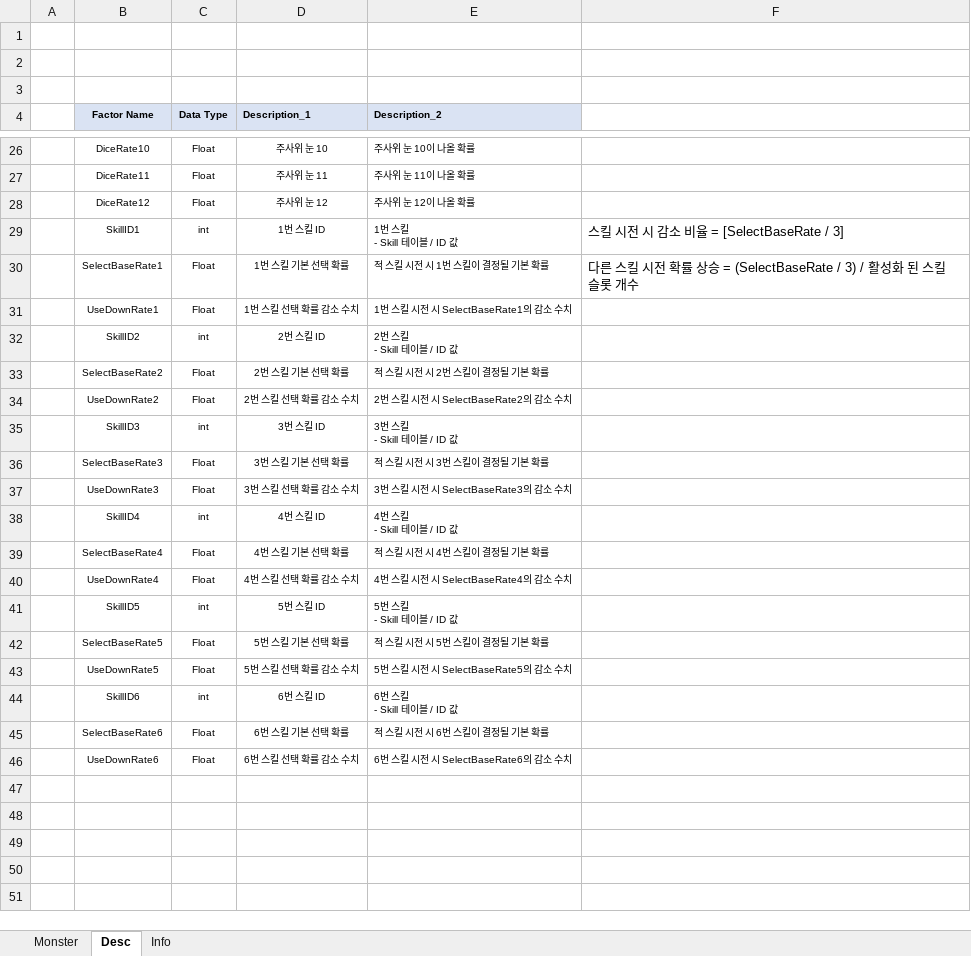
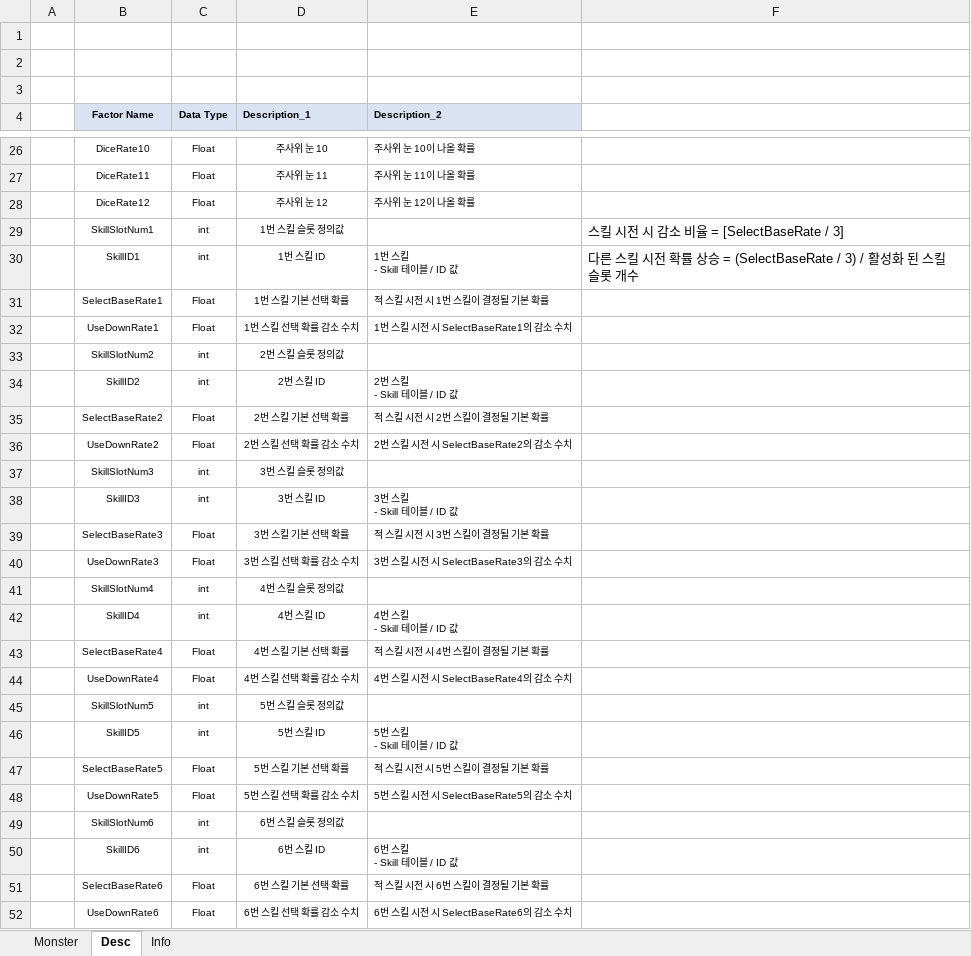
Before and after one commit to wkEatqua/wk, an Excel workbook: Excel/BattleMonster.xlsx, sheet Desc, drawn as a sheet; only a part is shown, gaps mark what is left out; values as stored, in another font and other column widths than the file's, no borders; addresses are those after the commit; the diff names each change by its address in the sheet, - before the commit and + after, or states it on an @@ line.

```diff
--- a/Excel/BattleMonster.xlsx (sheet Desc)
+++ b/Excel/BattleMonster.xlsx (sheet Desc)
+row 29:  | SkillSlotNum1 | int | 1번 스킬 슬롯 정의값 |  | 스킬 시전 시 감소 비율 = [SelectBaseRate / 3]
-F30: 스킬 시전 시 감소 비율 = [SelectBaseRate / 3]
+F30: 다른 스킬 시전 확률 상승 = (SelectBaseRate / 3) / 활성화 된 스킬 슬롯 개수
-F31: 다른 스킬 시전 확률 상승 = (SelectBaseRate / 3) / 활성화 된 스킬 슬롯 개수
+F31: (empty)
+row 33:  | SkillSlotNum2 | int | 2번 스킬 슬롯 정의값
+row 37:  | SkillSlotNum3 | int | 3번 스킬 슬롯 정의값
+row 41:  | SkillSlotNum4 | int | 4번 스킬 슬롯 정의값
+row 45:  | SkillSlotNum5 | int | 5번 스킬 슬롯 정의값
+row 49:  | SkillSlotNum6 | int | 6번 스킬 슬롯 정의값
```
Also changed, not shown: sheet Monster, formulas that keep their value, Excel/BattleOption.xlsx, Excel/BattleSkill.xlsx, 16 other files.
